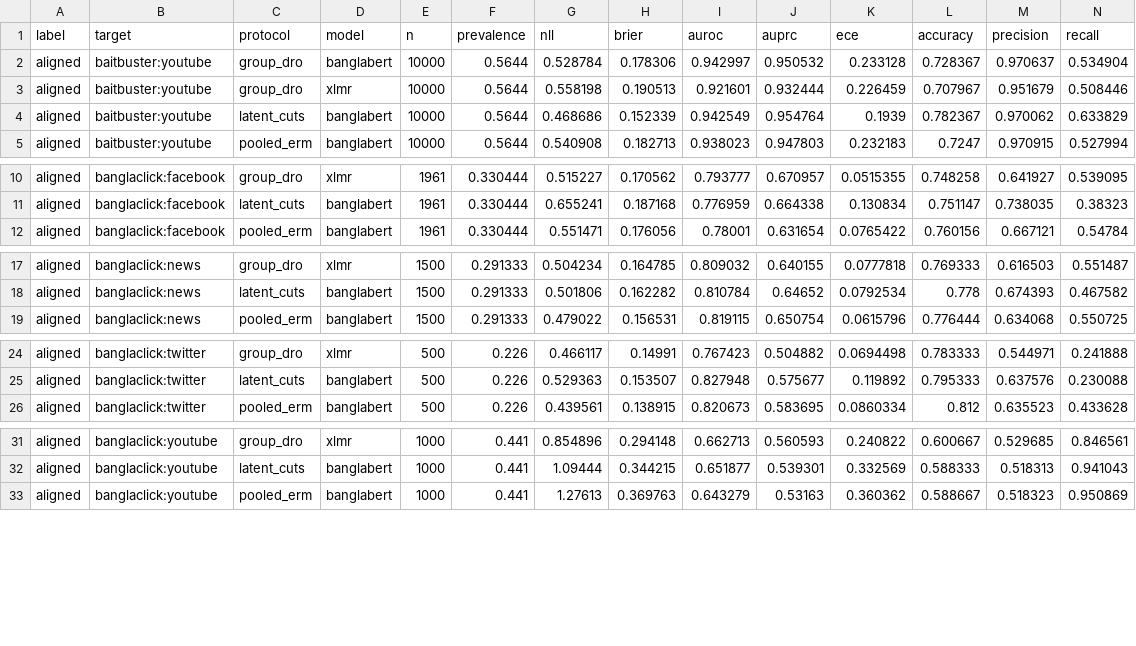
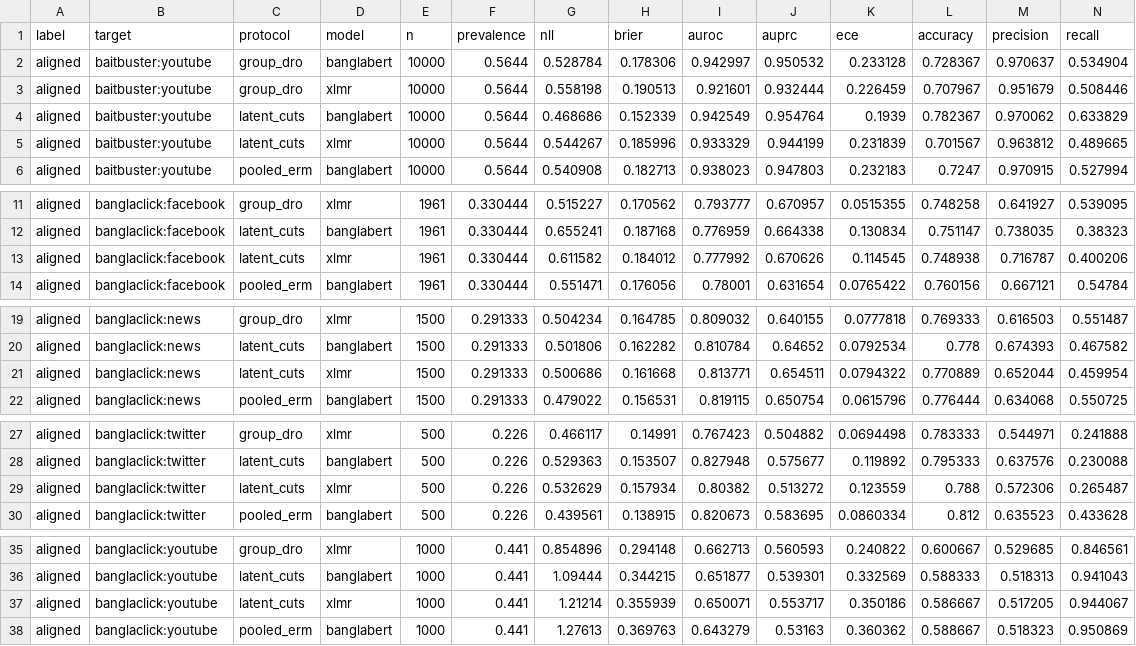
Before and after one commit to smalakar-is-here/swarabyanjan-cross-platform-transport, a CSV file: results/scope_v1/E10/loeo_transformer_summary.csv, drawn as a sheet; only a part is shown, gaps mark what is left out; rows hold the shown columns only; the diff covers the shown part only; the diff names each change by its address in the sheet, - before the commit and + after, or states it on an @@ line.

```diff
--- a/results/scope_v1/E10/loeo_transformer_summary.csv
+++ b/results/scope_v1/E10/loeo_transformer_summary.csv
+row 5: aligned | baitbuster:youtube | latent_cuts | xlmr | 10000 | 0.5644 | 0.544267 | 0.185996 | 0.933329 | 0.944199 | 0.231839 | 0.701567 | 0.963812 | 0.489665
+row 13: aligned | banglaclick:facebook | latent_cuts | xlmr | 1961 | 0.330444 | 0.611582 | 0.184012 | 0.777992 | 0.670626 | 0.114545 | 0.748938 | 0.716787 | 0.400206
+row 21: aligned | banglaclick:news | latent_cuts | xlmr | 1500 | 0.291333 | 0.500686 | 0.161668 | 0.813771 | 0.654511 | 0.0794322 | 0.770889 | 0.652044 | 0.459954
+row 29: aligned | banglaclick:twitter | latent_cuts | xlmr | 500 | 0.226 | 0.532629 | 0.157934 | 0.80382 | 0.513272 | 0.123559 | 0.788 | 0.572306 | 0.265487
+row 37: aligned | banglaclick:youtube | latent_cuts | xlmr | 1000 | 0.441 | 1.21214 | 0.355939 | 0.650071 | 0.553717 | 0.350186 | 0.586667 | 0.517205 | 0.944067
```
Also changed, not shown: 5 added rows elsewhere in this file, docs/scope/EXPERIMENT_REGISTRY.csv, results/scope_v1/E10/loeo_transformer_results.csv, 4 other files.
